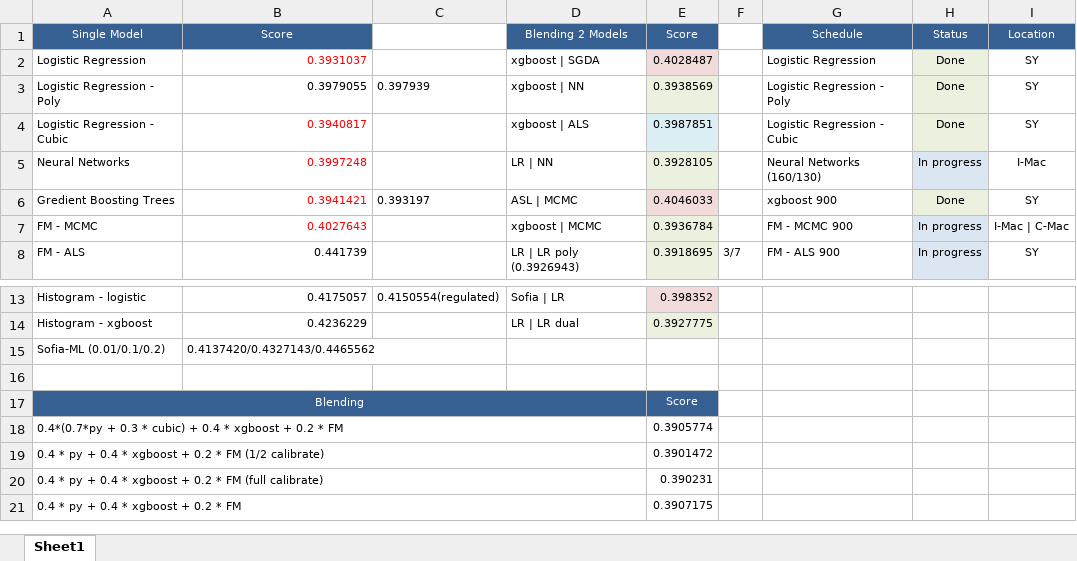
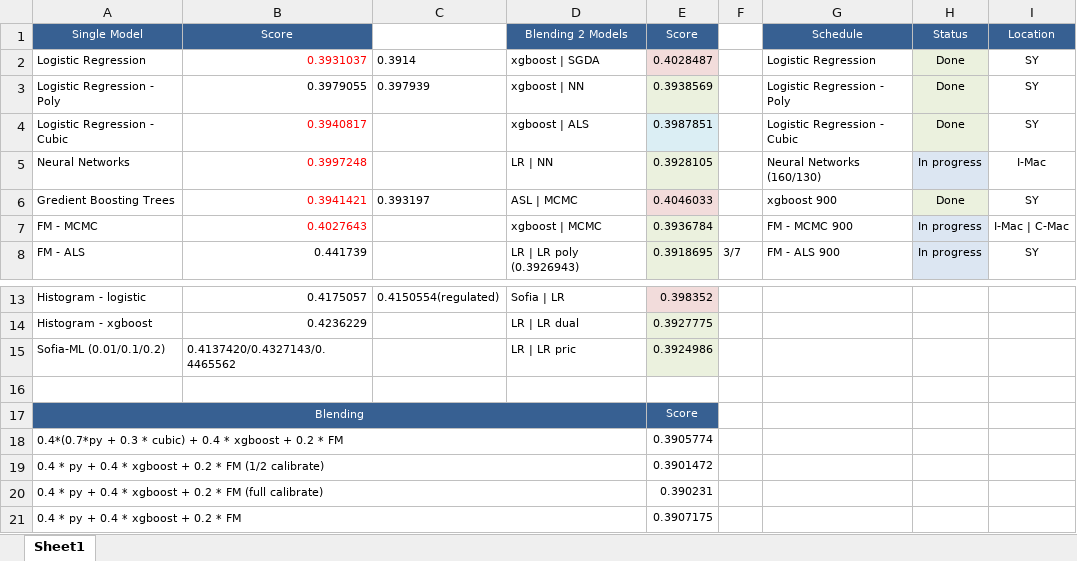
Before and after one commit to ivanliu1989/AVAZU-CTR-Prediction, an Excel workbook: Models-performance.xlsx, sheet Sheet1, drawn as a sheet; only a part is shown, gaps mark what is left out; values as stored, in another font and other column widths than the file's, no borders; the diff names each change by its address in the sheet, - before the commit and + after, or states it on an @@ line.

```diff
--- a/Models-performance.xlsx (sheet Sheet1)
+++ b/Models-performance.xlsx (sheet Sheet1)
-C2: (empty)
+C2: 0.3914
-D15 (Blending 2 Models): (empty)
+D15 (Blending 2 Models): LR | LR pric
-E15 (Score): (empty)
+E15 (Score): 0.3924986
-E15 fill: none
+E15 fill: #EBF1DE
```
Also changed, not shown: 1 other file.
